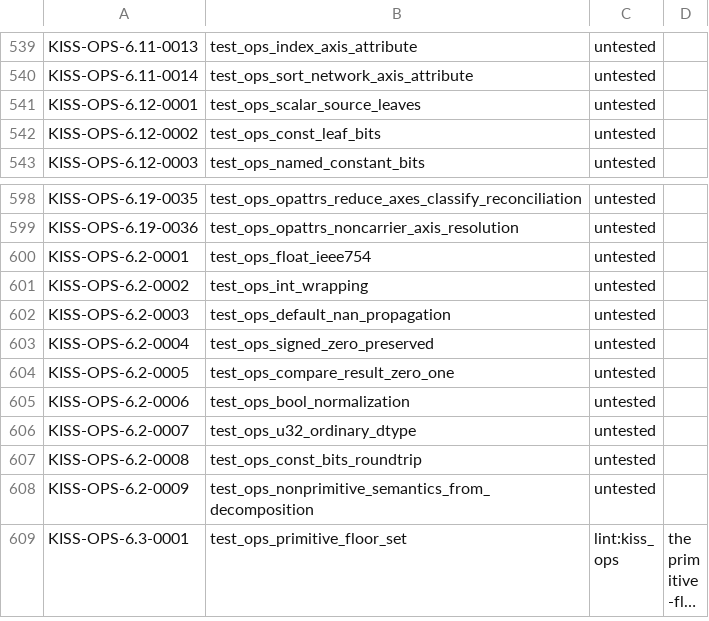
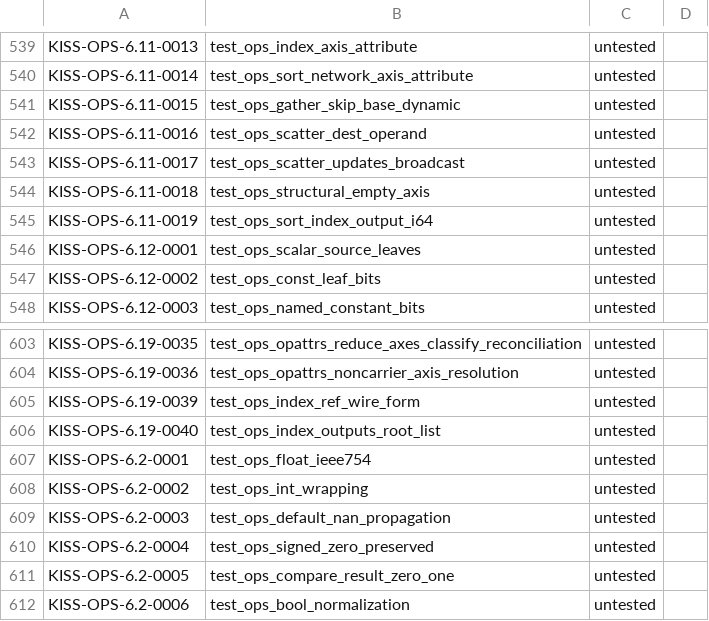
Before and after one commit to ThinkersJournal/KISS, a TSV file: conformance/UNBACKED.tsv, drawn as a sheet; only a part is shown, gaps mark what is left out; the shorter side is filled out with more unchanged rows; long unchanged cells end in ….

```diff
--- a/conformance/UNBACKED.tsv
+++ b/conformance/UNBACKED.tsv
@@ -540,2 +540,7 @@ KISS-OPS-6.11-0013	test_ops_index_axis_attribute	untested
 KISS-OPS-6.11-0014	test_ops_sort_network_axis_attribute	untested	
+KISS-OPS-6.11-0015	test_ops_gather_skip_base_dynamic	untested	
+KISS-OPS-6.11-0016	test_ops_scatter_dest_operand	untested	
+KISS-OPS-6.11-0017	test_ops_scatter_updates_broadcast	untested	
+KISS-OPS-6.11-0018	test_ops_structural_empty_axis	untested	
+KISS-OPS-6.11-0019	test_ops_sort_index_output_i64	untested	
 KISS-OPS-6.12-0001	test_ops_scalar_source_leaves	untested	
@@ -599,2 +604,4 @@ KISS-OPS-6.19-0035	test_ops_opattrs_reduce_axes_classify_reconciliation	untested
 KISS-OPS-6.19-0036	test_ops_opattrs_noncarrier_axis_resolution	untested	
+KISS-OPS-6.19-0039	test_ops_index_ref_wire_form	untested	
+KISS-OPS-6.19-0040	test_ops_index_outputs_root_list	untested	
 KISS-OPS-6.2-0001	test_ops_float_ieee754	untested	
```
Also changed, not shown: 1 other file.
